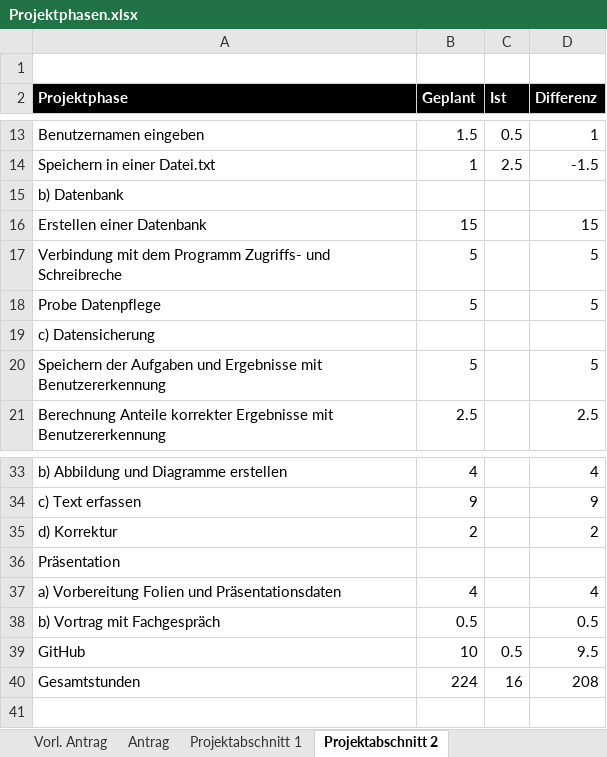
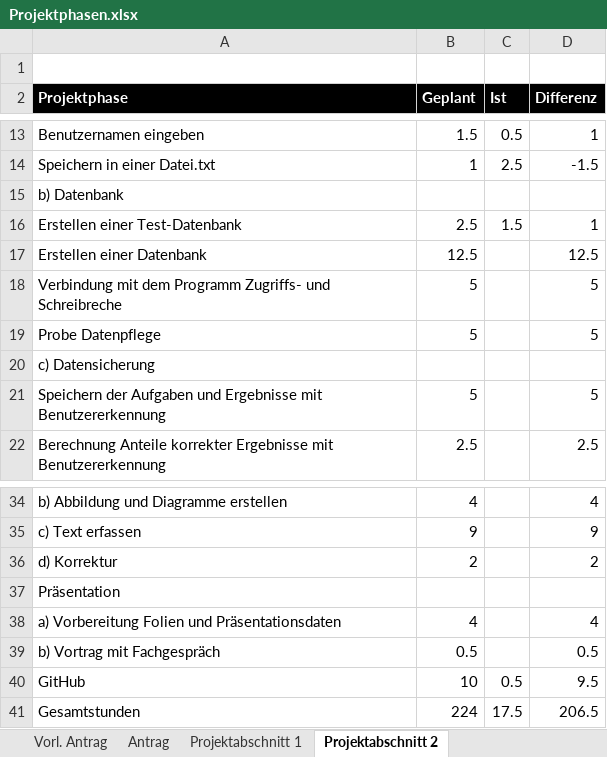
Before and after one commit to JellefAbbenseth/schoolProject, an Excel workbook: Documents/Projektphasen.xlsx, sheet Projektabschnitt 2, drawn as a sheet; only a part is shown, gaps mark what is left out; values as stored, in another font and other column widths than the file's, no borders; table styles not drawn; addresses are those after the commit; the diff names each change by its address in the sheet, - before the commit and + after, or states it on an @@ line.

```diff
--- a/Documents/Projektphasen.xlsx (sheet Projektabschnitt 2)
+++ b/Documents/Projektphasen.xlsx (sheet Projektabschnitt 2)
+row 16: Erstellen einer Test-Datenbank | 2.5 | 1.5 | 1
-B17 (Geplant): 15
+B17 (Geplant): 12.5
-D17 (Differenz): 15
+D17 (Differenz): 12.5
-C41 (Ist): 16
+C41 (Ist): 17.5
-D41 (Differenz): 208
+D41 (Differenz): 206.5
```
Also changed, not shown: Documents/Wochenplan und -bericht/Orga_Wochenplan_KW27.xlsx.
